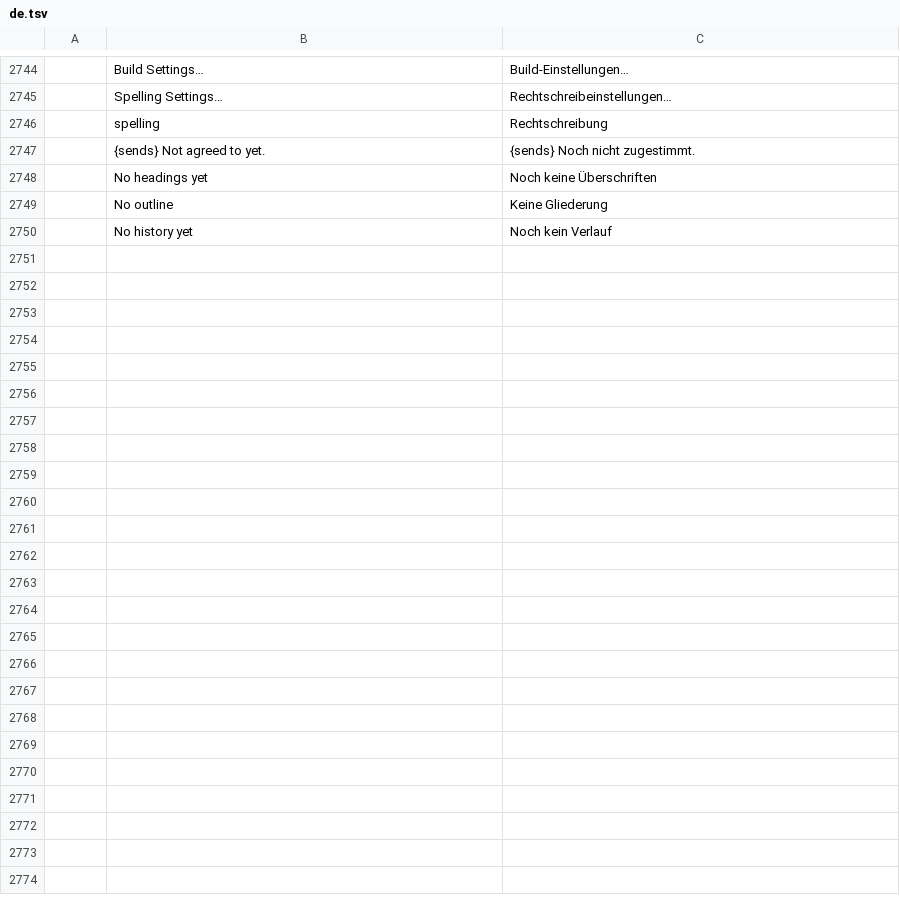
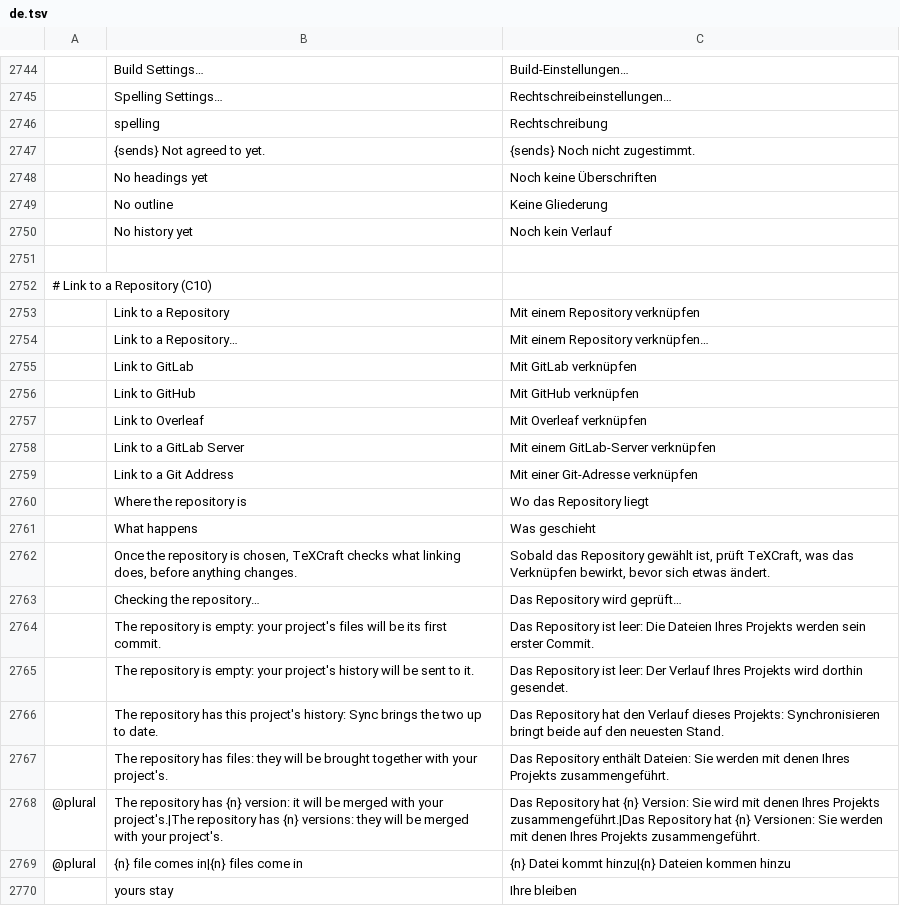
Before and after one commit to skadge/texcraft, a TSV file: i18n/de.tsv, drawn as a sheet; only a part is shown, gaps mark what is left out; the diff covers the shown part only; the diff names each change by its address in the sheet, - before the commit and + after, or states it on an @@ line.

```diff
--- a/i18n/de.tsv
+++ b/i18n/de.tsv
+row 2751: (empty)
+row 2752: # Link to a Repository (C10)
+row 2753:  | Link to a Repository | Mit einem Repository verknüpfen
+row 2754:  | Link to a Repository… | Mit einem Repository verknüpfen…
+row 2755:  | Link to GitLab | Mit GitLab verknüpfen
+row 2756:  | Link to GitHub | Mit GitHub verknüpfen
+row 2757:  | Link to Overleaf | Mit Overleaf verknüpfen
+row 2758:  | Link to a GitLab Server | Mit einem GitLab-Server verknüpfen
+row 2759:  | Link to a Git Address | Mit einer Git-Adresse verknüpfen
+row 2760:  | Where the repository is | Wo das Repository liegt
+row 2761:  | What happens | Was geschieht
+row 2762:  | Once the repository is chosen, TeXCraft checks what linking does, before anything changes. | Sobald das Repository gewählt ist, prüft TeXCraft, was das Verknüpfen bewirkt, bevor sich etwas ändert.
+row 2763:  | Checking the repository… | Das Repository wird geprüft…
+row 2764:  | The repository is empty: your project's files will be its first commit. | Das Repository ist leer: Die Dateien Ihres Projekts werden sein erster Commit.
+row 2765:  | The repository is empty: your project's history will be sent to it. | Das Repository ist leer: Der Verlauf Ihres Projekts wird dorthin gesendet.
+row 2766:  | The repository has this project's history: Sync brings the two up to date. | Das Repository hat den Verlauf dieses Projekts: Synchronisieren bringt beide auf den neuesten Stand.
+row 2767:  | The repository has files: they will be brought together with your project's. | Das Repository enthält Dateien: Sie werden mit denen Ihres Projekts zusammengeführt.
+row 2768: @plural | The repository has {n} version: it will be merged with your project's.|The repository has {n} versions: they will be merged with your project's. | Das Repository hat {n} Version: Sie wird mit denen Ihres Projekts zusammengeführt.|Das Repository hat {n} Versionen: Sie werden mit denen Ihres Projekts zusammengeführt.
+row 2769: @plural | {n} file comes in|{n} files come in | {n} Datei kommt hinzu|{n} Dateien kommen hinzu
+row 2770:  | yours stay | Ihre bleiben
```
Also changed, not shown: 23 added rows elsewhere in this file, i18n/es.tsv, i18n/fr.tsv, 3 other files.
